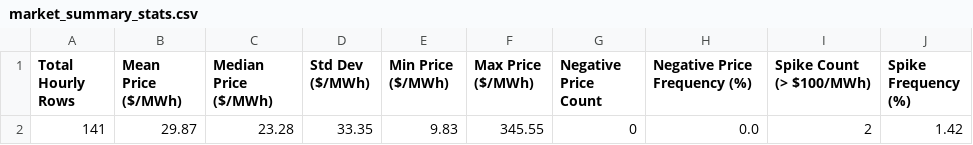
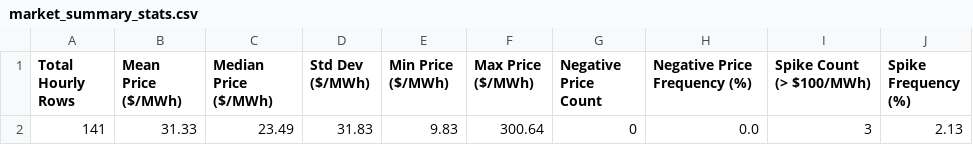
Before and after one commit to sebastiankloder-web/ercot-power-risk-analytics, a CSV file: results/tables/market_summary_stats.csv, drawn as a sheet.

```diff
--- a/results/tables/market_summary_stats.csv
+++ b/results/tables/market_summary_stats.csv
@@ -1,2 +1,2 @@
 Total Hourly Rows,Mean Price ($/MWh),Median Price ($/MWh),Std Dev ($/MWh),Min Price ($/MWh),Max Price ($/MWh),Negative Price Count,Negative Price Frequency (%),Spike Count (> $100/MWh),Spike Frequency (%)
-141,29.87,23.28,33.35,9.83,345.55,0,0.0,2,1.42
+141,31.33,23.49,31.83,9.83,300.64,0,0.0,3,2.13
```
Also changed, not shown: data/processed/hourly_prices.csv, data/raw/ercot_rtm_real.csv, 6 other files.
